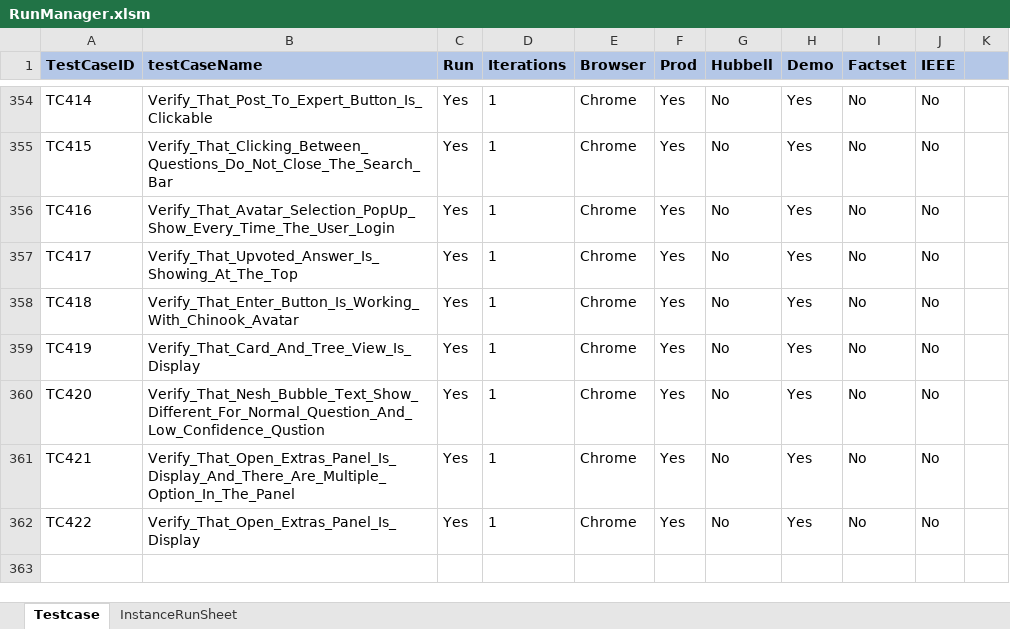
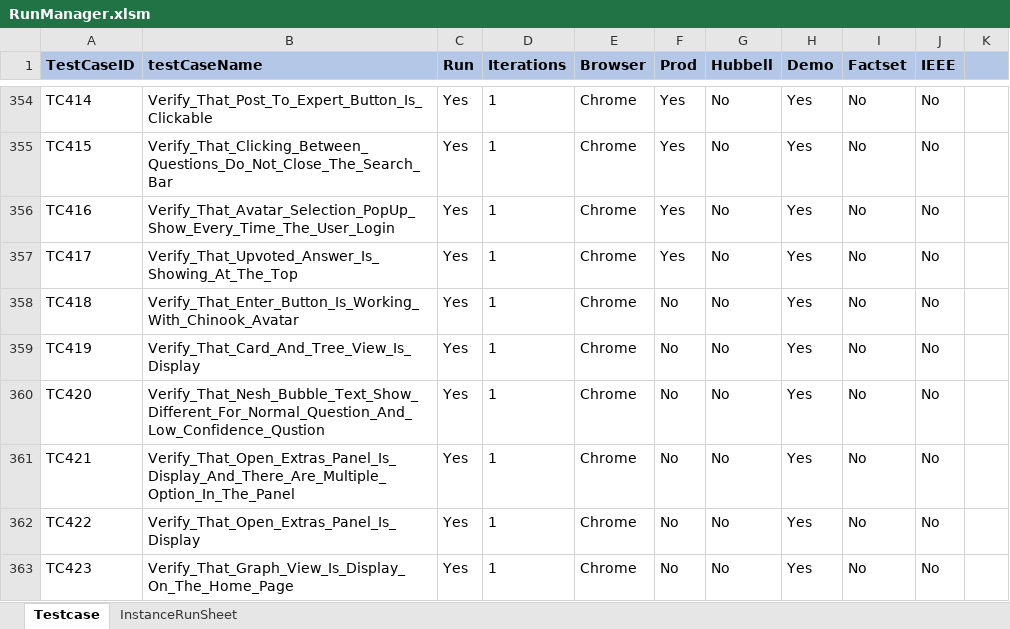
Before and after one commit to ReepuShah/Automation-UI, an Excel workbook: RunManager.xlsm, sheet Testcase, drawn as a sheet; only a part is shown, gaps mark what is left out; values as stored, in another font and other column widths than the file's, no borders; the diff names each change by its address in the sheet, - before the commit and + after, or states it on an @@ line.

```diff
--- a/RunManager.xlsm (sheet Testcase)
+++ b/RunManager.xlsm (sheet Testcase)
-F358:F362 (Prod): Yes
+F358:F362 (Prod): No
+row 363: TC423 | Verify_That_Graph_View_Is_Display_On_The_Home_Page | Yes | 1 | Chrome | No | No | Yes | No | No
```
Also changed, not shown: Prod_TestData.xlsx, QA_TestData.xlsx, 23 other files.
